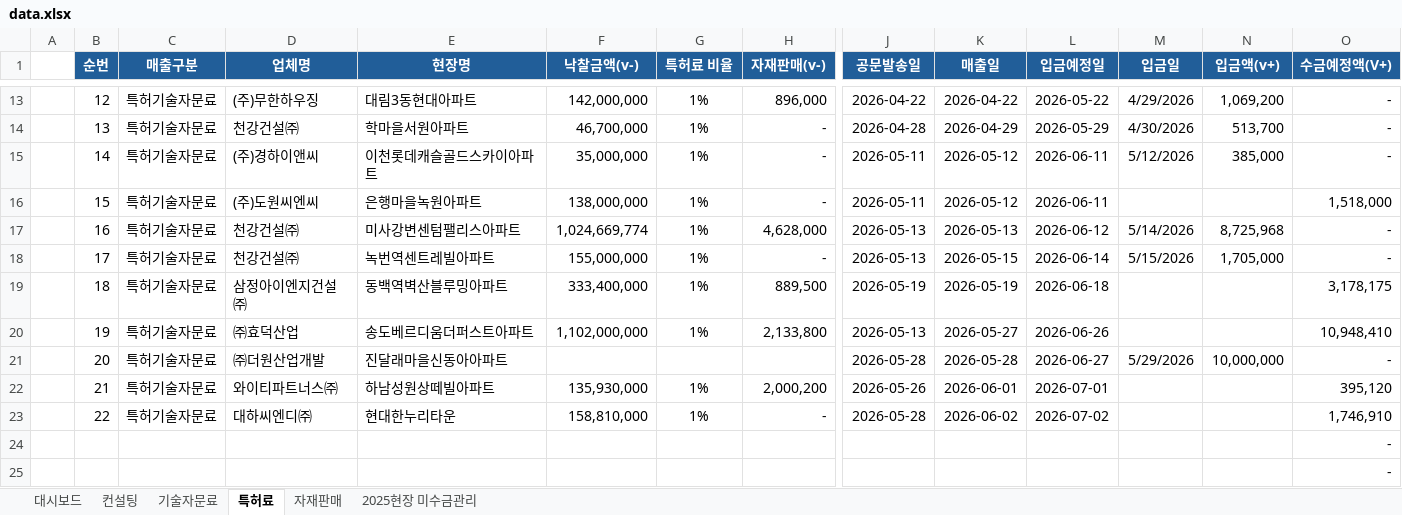
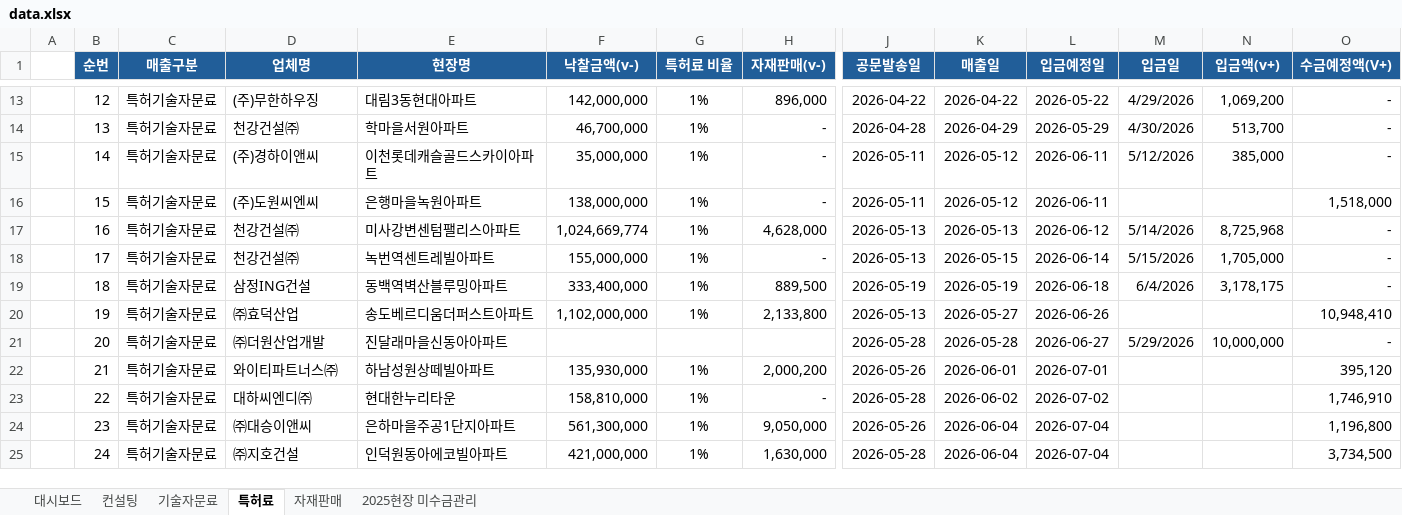
Before and after one commit to pourmc13546/payment-dashboard, an Excel workbook: data.xlsx, sheet 특허료, drawn as a sheet; only a part is shown, gaps mark what is left out; values as stored, in another font and other column widths than the file's, no borders; conditional formats not drawn; removed rows and columns are numbered as before the commit, all else as after; rows hold the shown columns only; the diff names each change by its address in the sheet, - before the commit and + after, or states it on an @@ line.

```diff
--- a/data.xlsx (sheet 특허료)
+++ b/data.xlsx (sheet 특허료)
-D19 (업체명): 삼정아이엔지건설㈜
+D19 (업체명): 삼정ING건설
-M19 (입금일): (empty)
+M19 (입금일): 6/4/2026
-N19 (입금액(v+)): (empty)
+N19 (입금액(v+)): 3,178,175
-O19 (수금예정액(V+)): 3,178,175
+O19 (수금예정액(V+)): -
-row 24:  |  |  |  |  |  |  |  |  |  |  |  |  | -
-row 25:  |  |  |  |  |  |  |  |  |  |  |  |  | -
+row 24:  | 23 | 특허기술자문료 | ㈜대승이앤씨 | 은하마을주공1단지아파트 | 561,300,000 | 1% | 9,050,000 | 2026-05-26 | 2026-06-04 | 2026-07-04 |  |  | 1,196,800
+row 25:  | 24 | 특허기술자문료 | ㈜지호건설 | 인덕원동아에코빌아파트 | 421,000,000 | 1% | 1,630,000 | 2026-05-28 | 2026-06-04 | 2026-07-04 |  |  | 3,734,500
```
Also changed, not shown: sheet 컨설팅, sheet 자재판매, sheet 대시보드, formulas that keep their value, hidden cells.
